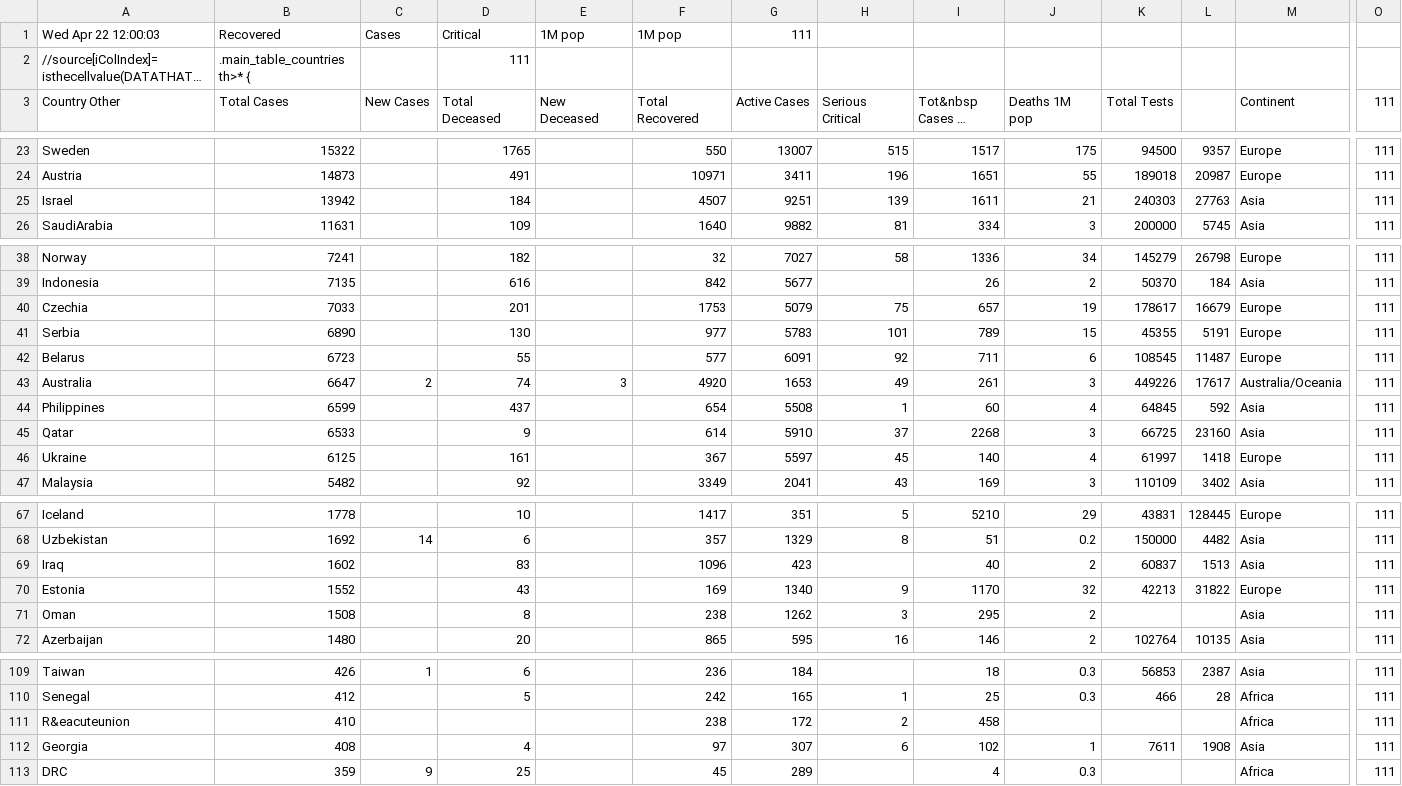
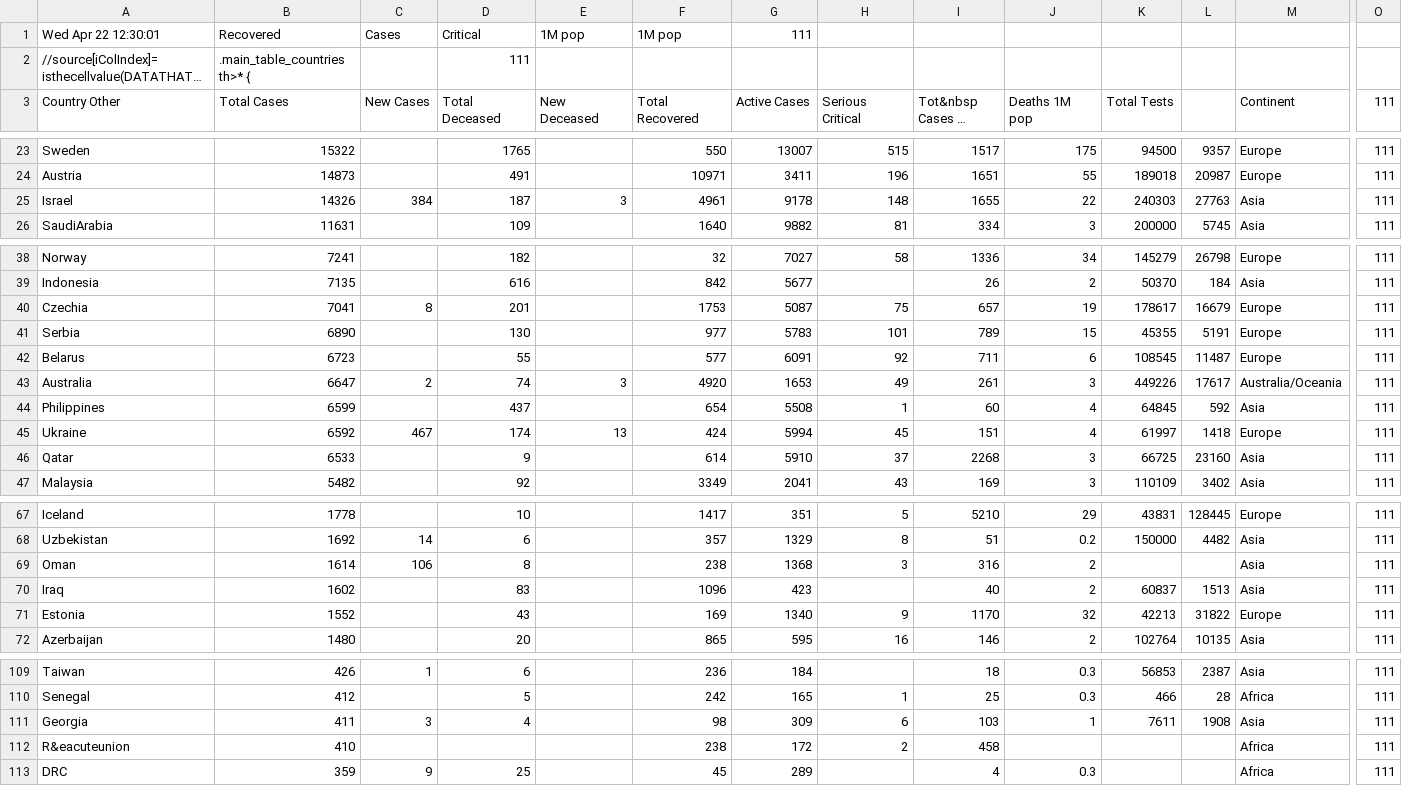
Before and after one commit to hemantaduwarah1/data, a CSV file: data.csv, drawn as a sheet; only a part is shown, gaps mark what is left out; long unchanged cells end in …; removed rows and columns are numbered as before the commit, all else as after; rows hold the shown columns only; the diff covers the shown part only; the diff names each change by its address in the sheet, - before the commit and + after, or states it on an @@ line.

Commit message:
update

```diff
--- a/data.csv
+++ b/data.csv
-A1 (Country Other): Wed Apr 22 12:00:03
+A1 (Country Other): Wed Apr 22 12:30:01
-B25 (Total Cases): 13942
+B25 (Total Cases): 14326
-C25 (New Cases): (empty)
+C25 (New Cases): 384
-D25 (Total Deceased): 184
+D25 (Total Deceased): 187
-E25 (New Deceased): (empty)
+E25 (New Deceased): 3
-F25 (Total Recovered): 4507
+F25 (Total Recovered): 4961
-G25 (Active Cases): 9251
+G25 (Active Cases): 9178
-H25 (Serious Critical): 139
+H25 (Serious Critical): 148
-I25 (Tot&nbsp Cases 1M pop): 1611
+I25 (Tot&nbsp Cases 1M pop): 1655
-J25 (Deaths 1M pop): 21
+J25 (Deaths 1M pop): 22
-B40 (Total Cases): 7033
+B40 (Total Cases): 7041
-C40 (New Cases): (empty)
+C40 (New Cases): 8
-G40 (Active Cases): 5079
+G40 (Active Cases): 5087
+row 45: Ukraine | 6592 | 467 | 174 | 13 | 424 | 5994 | 45 | 151 | 4 | 61997 | 1418 | Europe | 111
-row 46: Ukraine | 6125 |  | 161 |  | 367 | 5597 | 45 | 140 | 4 | 61997 | 1418 | Europe | 111
+row 69: Oman | 1614 | 106 | 8 |  | 238 | 1368 | 3 | 316 | 2 |  |  | Asia | 111
-row 71: Oman | 1508 |  | 8 |  | 238 | 1262 | 3 | 295 | 2 |  |  | Asia | 111
+row 111: Georgia | 411 | 3 | 4 |  | 98 | 309 | 6 | 103 | 1 | 7611 | 1908 | Asia | 111
-row 112: Georgia | 408 |  | 4 |  | 97 | 307 | 6 | 102 | 1 | 7611 | 1908 | Asia | 111
```
Also changed, not shown: 10 edited cells elsewhere in this file.
